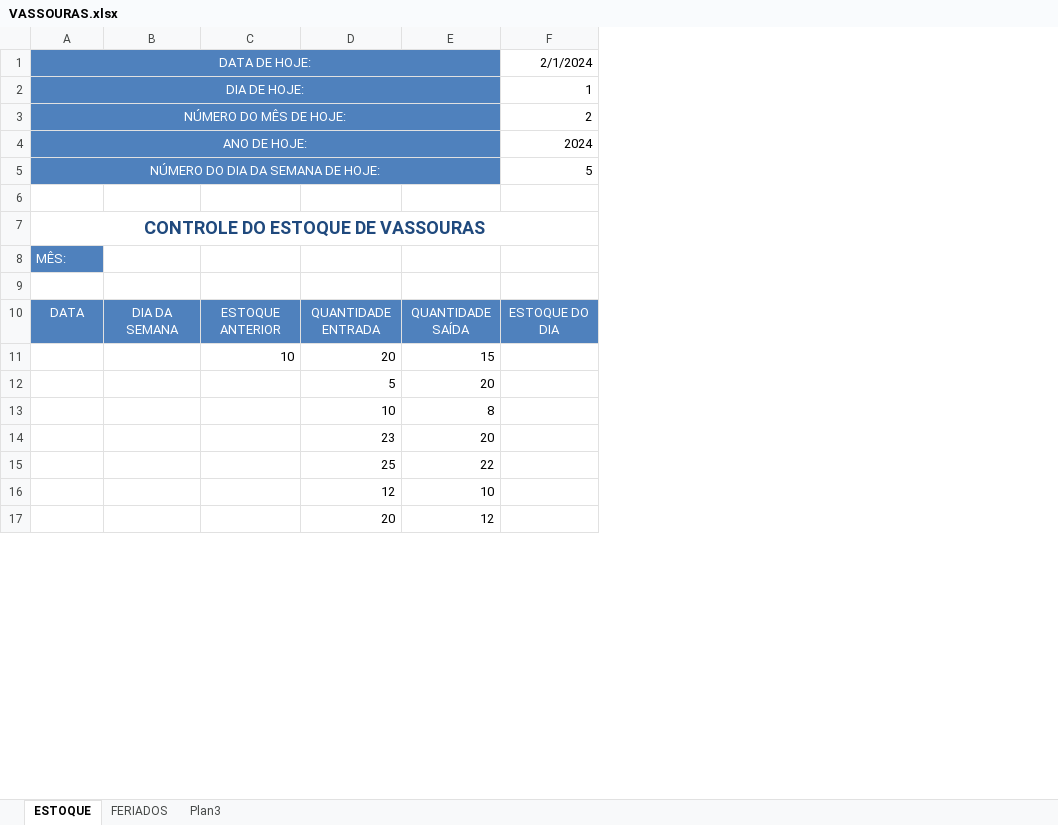
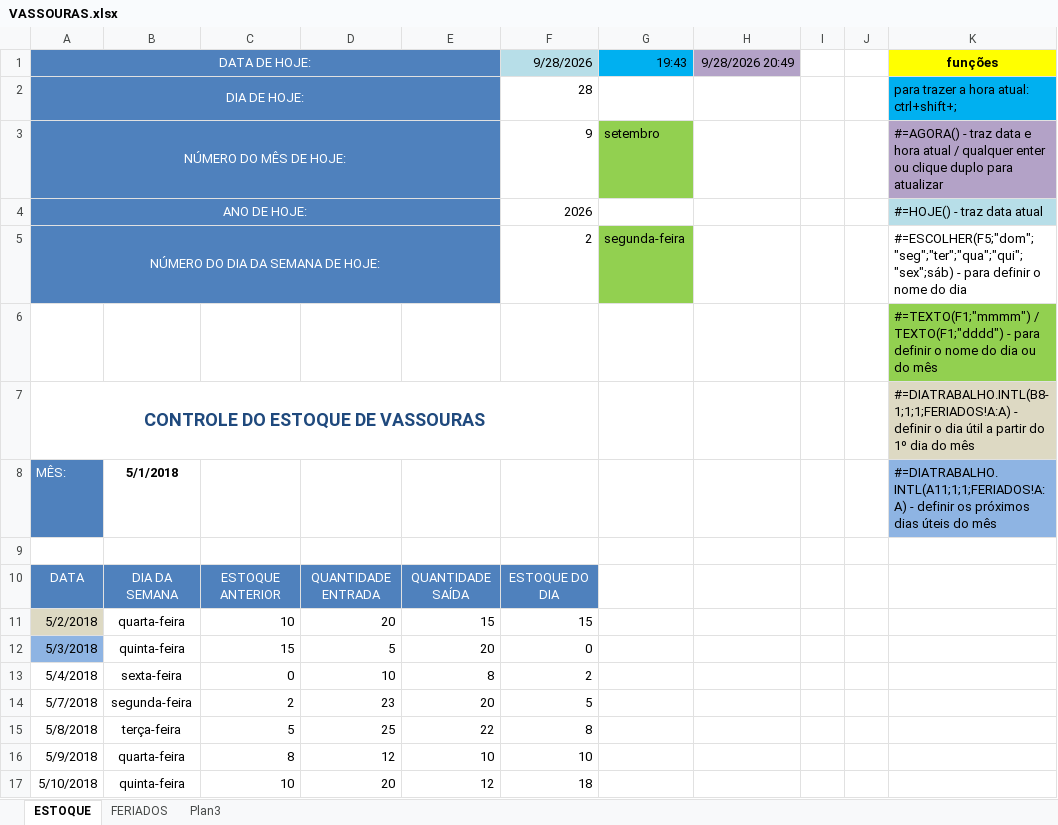
Before and after one commit to Yuri-Mendes/Classes_Excel_Senac, an Excel workbook: Capítulo02/Capítulo02/VASSOURAS.xlsx, sheet ESTOQUE, drawn as a sheet; only a part is shown; values as stored, in another font and other column widths than the file's, no borders; removed rows and columns are numbered as before the commit, all else as after; the diff covers the shown part only; the diff names each change by its address in the sheet, - before the commit and + after, or states it on an @@ line.

```diff
--- a/Capítulo02/Capítulo02/VASSOURAS.xlsx (sheet ESTOQUE)
+++ b/Capítulo02/Capítulo02/VASSOURAS.xlsx (sheet ESTOQUE)
-column B, row 10: DIA DA SEMANA
-column C, rows 10-11: ESTOQUE ANTERIOR | 10
+column B, rows 8-17: 5/1/2018 |  | DIA DA SEMANA | quarta-feira | quinta-feira | sexta-feira | segunda-feira | terça-feira | quarta-feira | quinta-feira
+column C, rows 10-17: ESTOQUE ANTERIOR | 10 | 15 | 0 | 2 | 5 | 8 | 10
+column G, rows 1-5: 19:43 |  | setembro |  | segunda-feira
+column H, row 1: 9/28/2026 20:49
+column I, empty
+column J, empty
+column K, rows 1-8: funções | para trazer a hora atual: ctrl+shift+; | #=AGORA() - traz data e hora atual / qualquer enter ou clique duplo para atualizar | #=HOJE() - traz data atual | #=ESCOLHER(F5;"dom";"seg";"ter";"qua";"qui";"sex";sáb) - para definir o nome do dia | #=TEXTO(F1;"mmmm") / TEXTO(F1;"dddd") - para definir o nome do dia ou do mês | #=DIATRABALHO.INTL(B8-1;1;1;FERIADOS!A:A) - definir o dia útil a partir do 1º dia do mês | #=DIATRABALHO.INTL(A11;1;1;FERIADOS!A:A) - definir os próximos dias úteis do mês
-F1: 2/1/2024
+F1: 9/28/2026
-F1 fill: none
+F1 fill: #B7DEE8
-F2: 1
+F2: 28
-F3: 2
+F3: 9
-F4: 2024
+F4: 2026
-F5: 5
+F5: 2
-A11: (empty)
+A11: 5/2/2018
-A11 fill: none
+A11 fill: #DDD9C3
-F11: (empty)
+F11: 15
-A12: (empty)
+A12: 5/3/2018
-A12 fill: none
+A12 fill: #8EB4E3
-F12: (empty)
+F12: 0
-A13: (empty)
+A13: 5/4/2018
-F13: (empty)
+F13: 2
-A14: (empty)
+A14: 5/7/2018
-F14: (empty)
+F14: 5
-A15: (empty)
+A15: 5/8/2018
-F15: (empty)
+F15: 8
-A16: (empty)
+A16: 5/9/2018
-F16: (empty)
+F16: 10
-A17: (empty)
+A17: 5/10/2018
-F17: (empty)
+F17: 18
```
Also changed, not shown: 26 edited cells elsewhere in this sheet, Capítulo02/Capítulo02/FORMATACAO DE DATAS.xlsx, Capítulo02/Capítulo02/LAN HOUSE.xlsx, 1 other file.
